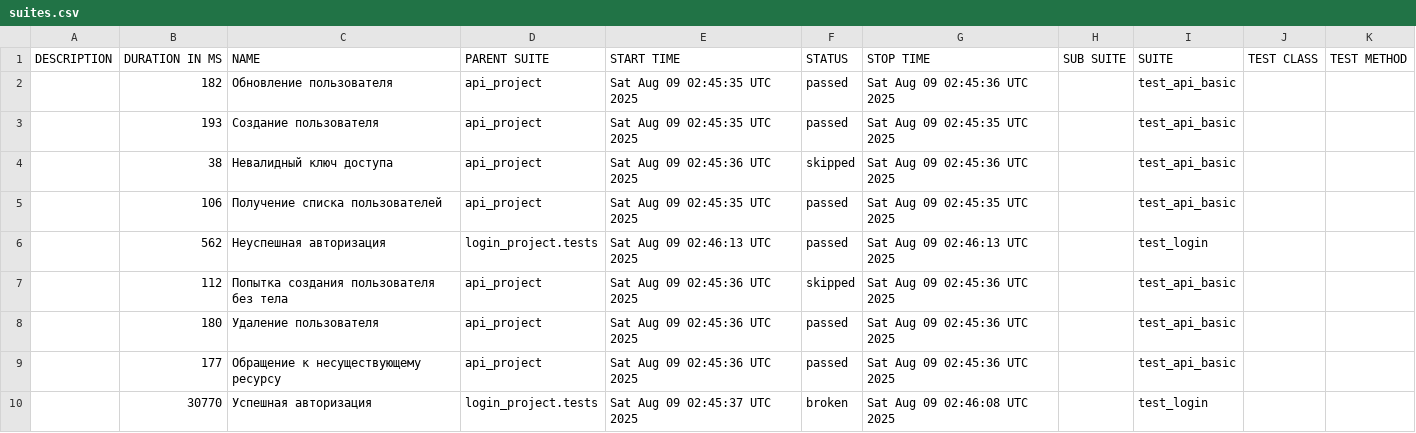
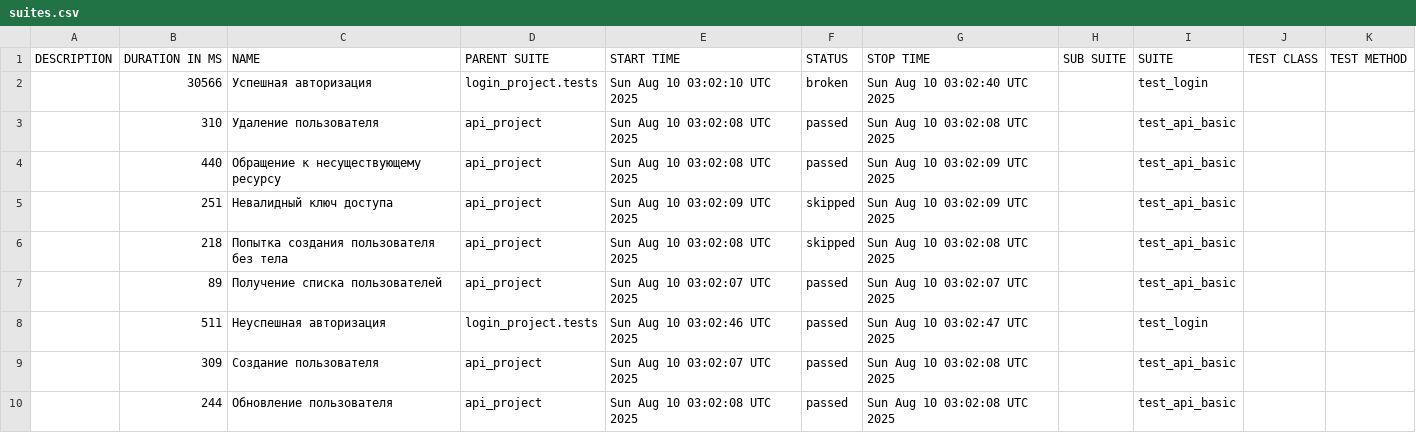
Before and after one commit to juliaschevchenko/pytest, a CSV file: allure-report/data/suites.csv, drawn as a sheet.

```diff
--- a/allure-report/data/suites.csv
+++ b/allure-report/data/suites.csv
@@ -1,10 +1,10 @@
 "DESCRIPTION","DURATION IN MS","NAME","PARENT SUITE","START TIME","STATUS","STOP TIME","SUB SUITE","SUITE","TEST CLASS","TEST METHOD"
-"","182","Обновление пользователя","api_project","Sat Aug 09 02:45:35 UTC 2025","passed","Sat Aug 09 02:45:36 UTC 2025","","test_api_basic","",""
-"","193","Создание пользователя","api_project","Sat Aug 09 02:45:35 UTC 2025","passed","Sat Aug 09 02:45:35 UTC 2025","","test_api_basic","",""
-"","38","Невалидный ключ доступа","api_project","Sat Aug 09 02:45:36 UTC 2025","skipped","Sat Aug 09 02:45:36 UTC 2025","","test_api_basic","",""
-"","106","Получение списка пользователей","api_project","Sat Aug 09 02:45:35 UTC 2025","passed","Sat Aug 09 02:45:35 UTC 2025","","test_api_basic","",""
-"","562","Неуспешная авторизация","login_project.tests","Sat Aug 09 02:46:13 UTC 2025","passed","Sat Aug 09 02:46:13 UTC 2025","","test_login","",""
-"","112","Попытка создания пользователя без тела","api_project","Sat Aug 09 02:45:36 UTC 2025","skipped","Sat Aug 09 02:45:36 UTC 2025","","test_api_basic","",""
-"","180","Удаление пользователя","api_project","Sat Aug 09 02:45:36 UTC 2025","passed","Sat Aug 09 02:45:36 UTC 2025","","test_api_basic","",""
-"","177","Обращение к несуществующему ресурсу","api_project","Sat Aug 09 02:45:36 UTC 2025","passed","Sat Aug 09 02:45:36 UTC 2025","","test_api_basic","",""
-"","30770","Успешная авторизация","login_project.tests","Sat Aug 09 02:45:37 UTC 2025","broken","Sat Aug 09 02:46:08 UTC 2025","","test_login","",""
+"","30566","Успешная авторизация","login_project.tests","Sun Aug 10 03:02:10 UTC 2025","broken","Sun Aug 10 03:02:40 UTC 2025","","test_login","",""
+"","310","Удаление пользователя","api_project","Sun Aug 10 03:02:08 UTC 2025","passed","Sun Aug 10 03:02:08 UTC 2025","","test_api_basic","",""
+"","440","Обращение к несуществующему ресурсу","api_project","Sun Aug 10 03:02:08 UTC 2025","passed","Sun Aug 10 03:02:09 UTC 2025","","test_api_basic","",""
+"","251","Невалидный ключ доступа","api_project","Sun Aug 10 03:02:09 UTC 2025","skipped","Sun Aug 10 03:02:09 UTC 2025","","test_api_basic","",""
+"","218","Попытка создания пользователя без тела","api_project","Sun Aug 10 03:02:08 UTC 2025","skipped","Sun Aug 10 03:02:08 UTC 2025","","test_api_basic","",""
+"","89","Получение списка пользователей","api_project","Sun Aug 10 03:02:07 UTC 2025","passed","Sun Aug 10 03:02:07 UTC 2025","","test_api_basic","",""
+"","511","Неуспешная авторизация","login_project.tests","Sun Aug 10 03:02:46 UTC 2025","passed","Sun Aug 10 03:02:47 UTC 2025","","test_login","",""
+"","309","Создание пользователя","api_project","Sun Aug 10 03:02:07 UTC 2025","passed","Sun Aug 10 03:02:08 UTC 2025","","test_api_basic","",""
+"","244","Обновление пользователя","api_project","Sun Aug 10 03:02:08 UTC 2025","passed","Sun Aug 10 03:02:08 UTC 2025","","test_api_basic","",""
```
Also changed, not shown: 37 other files.
